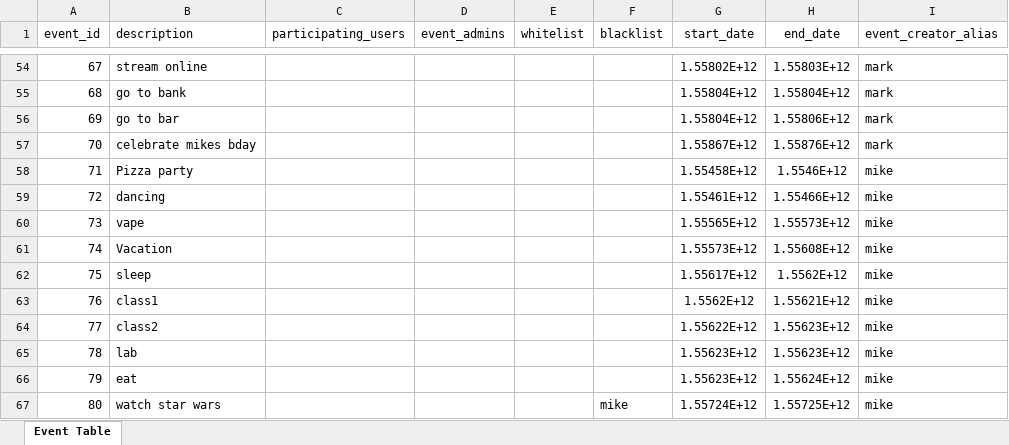
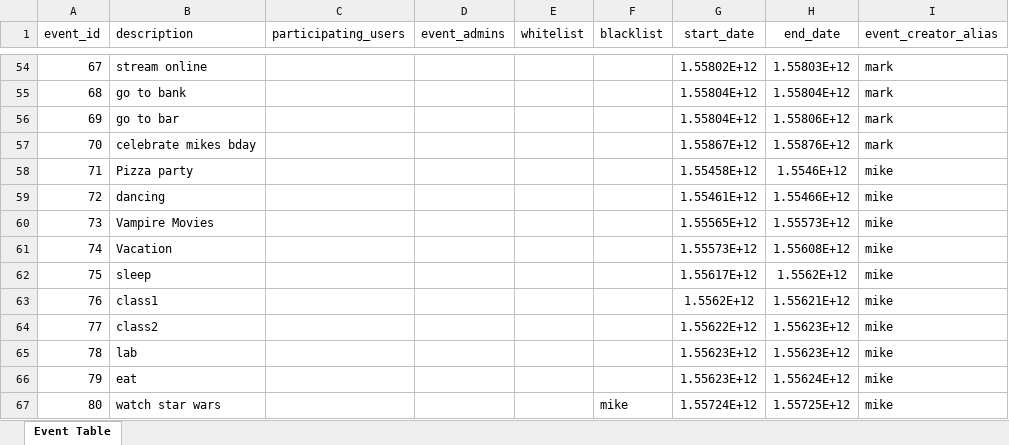
Before and after one commit to capstone-dt/MyAlmanack, an Excel workbook: user_interface/static/dummy_data/event_table.xlsx, sheet Event Table, drawn as a sheet; only a part is shown, gaps mark what is left out; values as stored, in another font and other column widths than the file's, no borders; the diff names each change by its address in the sheet, - before the commit and + after, or states it on an @@ line.

```diff
--- a/user_interface/static/dummy_data/event_table.xlsx (sheet Event Table)
+++ b/user_interface/static/dummy_data/event_table.xlsx (sheet Event Table)
-B60 (description): vape
+B60 (description): Vampire Movies
```
Also changed, not shown: 12 other files.
